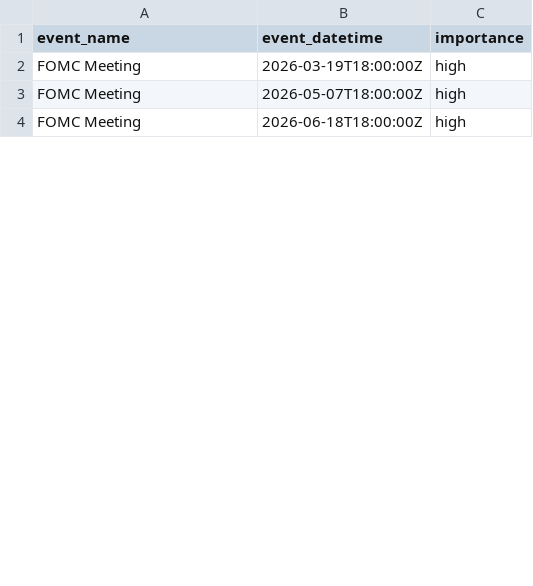
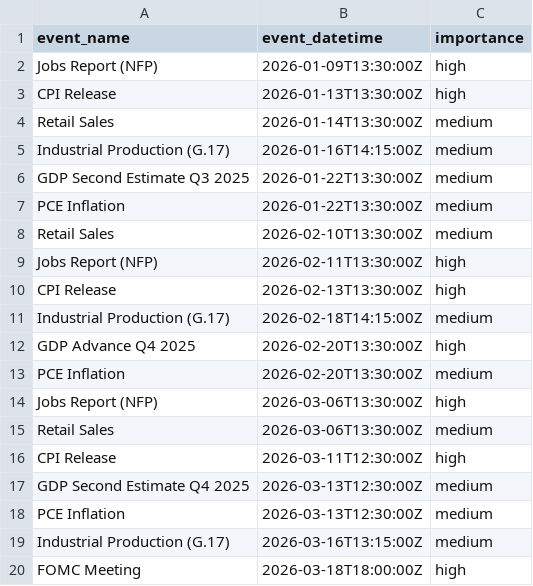
Before and after one commit to maxkomen-macro/macro-regime-radar, a CSV file: events/calendar.csv, drawn as a sheet; only a part is shown; the diff covers the shown part only.

```diff
--- a/events/calendar.csv
+++ b/events/calendar.csv
@@ -1,4 +1,20 @@
 event_name,event_datetime,importance
-FOMC Meeting,2026-03-19T18:00:00Z,high
-FOMC Meeting,2026-05-07T18:00:00Z,high
-FOMC Meeting,2026-06-18T18:00:00Z,high
+Jobs Report (NFP),2026-01-09T13:30:00Z,high
+CPI Release,2026-01-13T13:30:00Z,high
+Retail Sales,2026-01-14T13:30:00Z,medium
+Industrial Production (G.17),2026-01-16T14:15:00Z,medium
+GDP Second Estimate Q3 2025,2026-01-22T13:30:00Z,medium
+PCE Inflation,2026-01-22T13:30:00Z,medium
+Retail Sales,2026-02-10T13:30:00Z,medium
+Jobs Report (NFP),2026-02-11T13:30:00Z,high
+CPI Release,2026-02-13T13:30:00Z,high
+Industrial Production (G.17),2026-02-18T14:15:00Z,medium
+GDP Advance Q4 2025,2026-02-20T13:30:00Z,high
+PCE Inflation,2026-02-20T13:30:00Z,medium
+Jobs Report (NFP),2026-03-06T13:30:00Z,high
+Retail Sales,2026-03-06T13:30:00Z,medium
+CPI Release,2026-03-11T12:30:00Z,high
+GDP Second Estimate Q4 2025,2026-03-13T12:30:00Z,medium
+PCE Inflation,2026-03-13T12:30:00Z,medium
+Industrial Production (G.17),2026-03-16T13:15:00Z,medium
+FOMC Meeting,2026-03-18T18:00:00Z,high
```
Also changed, not shown: 27 added rows, 4 removed rows and 8 edited cells elsewhere in this file, 6 other files.
